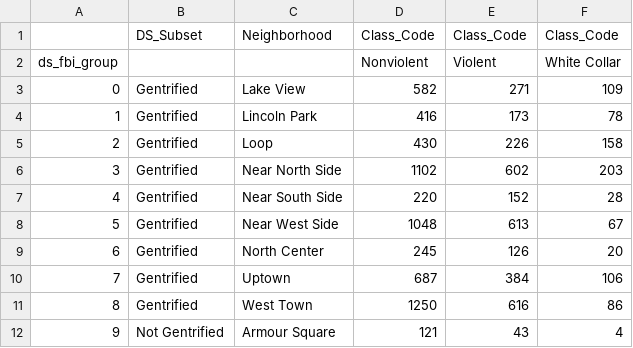
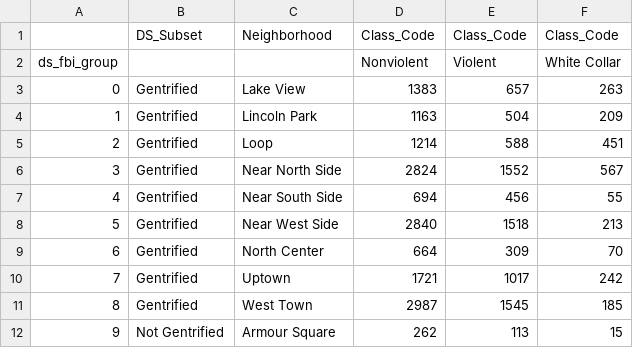
Before and after one commit to ajdeschenes/RuPaulsitory, a CSV file: crime/report_reference_data/base_year_ngdata.csv, drawn as a sheet; only a part is shown; the diff covers the shown part only.

```diff
--- a/crime/report_reference_data/base_year_ngdata.csv
+++ b/crime/report_reference_data/base_year_ngdata.csv
@@ -2,11 +2,11 @@
 ds_fbi_group,,,Nonviolent,Violent,White Collar
-0,Gentrified,Lake View,582,271,109
-1,Gentrified,Lincoln Park,416,173,78
-2,Gentrified,Loop,430,226,158
-3,Gentrified,Near North Side,1102,602,203
-4,Gentrified,Near South Side,220,152,28
-5,Gentrified,Near West Side,1048,613,67
-6,Gentrified,North Center,245,126,20
-7,Gentrified,Uptown,687,384,106
-8,Gentrified,West Town,1250,616,86
-9,Not Gentrified,Armour Square,121,43,4
+0,Gentrified,Lake View,1383,657,263
+1,Gentrified,Lincoln Park,1163,504,209
+2,Gentrified,Loop,1214,588,451
+3,Gentrified,Near North Side,2824,1552,567
+4,Gentrified,Near South Side,694,456,55
+5,Gentrified,Near West Side,2840,1518,213
+6,Gentrified,North Center,664,309,70
+7,Gentrified,Uptown,1721,1017,242
+8,Gentrified,West Town,2987,1545,185
+9,Not Gentrified,Armour Square,262,113,15
```
Also changed, not shown: 63 edited cells elsewhere in this file, crime/report_reference_data/close_year_ngdata.csv, crime/report_reference_data/crimeby_neighborhood_years_count.csv, 2 other files.
